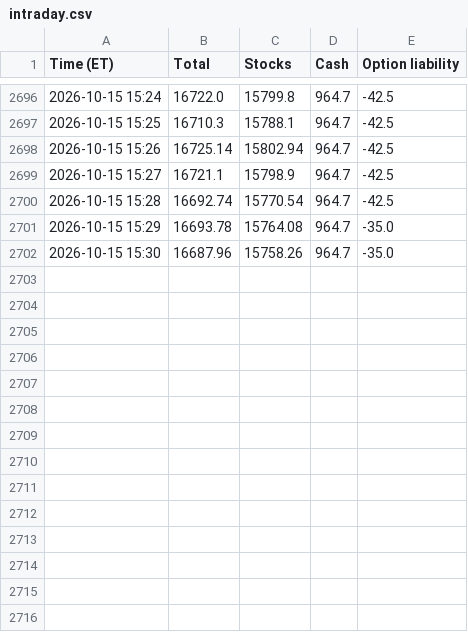
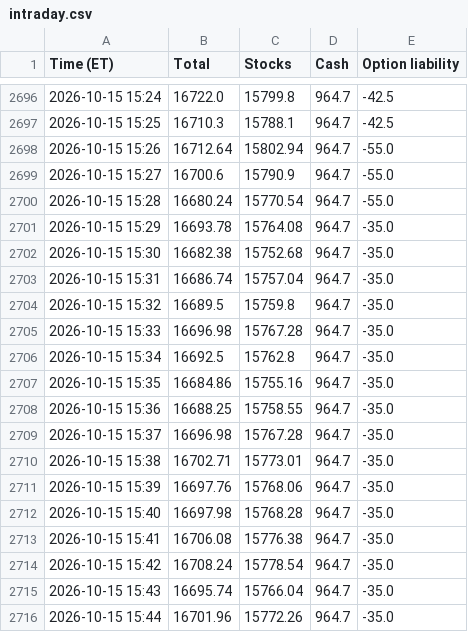
Before and after one commit to AT4Engineer/pq-22e56fd9, a CSV file: data/intraday.csv, drawn as a sheet; only a part is shown, gaps mark what is left out; the diff covers the shown part only.

```diff
--- a/data/intraday.csv
+++ b/data/intraday.csv
@@ -2697,6 +2697,20 @@ Time (ET),Total,Stocks,Cash,Option liability
 2026-10-15 15:25,16710.3,15788.1,964.7,-42.5
-2026-10-15 15:26,16725.14,15802.94,964.7,-42.5
-2026-10-15 15:27,16721.1,15798.9,964.7,-42.5
-2026-10-15 15:28,16692.74,15770.54,964.7,-42.5
+2026-10-15 15:26,16712.64,15802.94,964.7,-55.0
+2026-10-15 15:27,16700.6,15790.9,964.7,-55.0
+2026-10-15 15:28,16680.24,15770.54,964.7,-55.0
 2026-10-15 15:29,16693.78,15764.08,964.7,-35.0
-2026-10-15 15:30,16687.96,15758.26,964.7,-35.0
+2026-10-15 15:30,16682.38,15752.68,964.7,-35.0
+2026-10-15 15:31,16686.74,15757.04,964.7,-35.0
+2026-10-15 15:32,16689.5,15759.8,964.7,-35.0
+2026-10-15 15:33,16696.98,15767.28,964.7,-35.0
+2026-10-15 15:34,16692.5,15762.8,964.7,-35.0
+2026-10-15 15:35,16684.86,15755.16,964.7,-35.0
+2026-10-15 15:36,16688.25,15758.55,964.7,-35.0
+2026-10-15 15:37,16696.98,15767.28,964.7,-35.0
+2026-10-15 15:38,16702.71,15773.01,964.7,-35.0
+2026-10-15 15:39,16697.76,15768.06,964.7,-35.0
+2026-10-15 15:40,16697.98,15768.28,964.7,-35.0
+2026-10-15 15:41,16706.08,15776.38,964.7,-35.0
+2026-10-15 15:42,16708.24,15778.54,964.7,-35.0
+2026-10-15 15:43,16695.74,15766.04,964.7,-35.0
+2026-10-15 15:44,16701.96,15772.26,964.7,-35.0
```
Also changed, not shown: 15 added rows elsewhere in this file, data/current.csv, data/history.csv, 15 other files.
